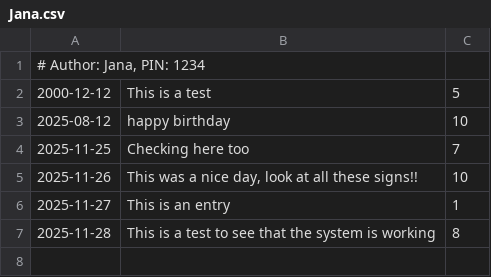
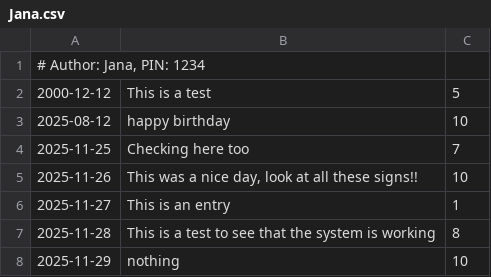
Before and after one commit to NTNU-IDI/mappe-2025-MatsVestvik, a CSV file: src/main/resources/entries/Jana.csv, drawn as a sheet; the diff names each change by its address in the sheet, - before the commit and + after, or states it on an @@ line.

```diff
--- a/src/main/resources/entries/Jana.csv
+++ b/src/main/resources/entries/Jana.csv
+row 8: 2025-11-29 | nothing | 10
```
Also changed, not shown: target/classes/entries/Jana.csv, 9 other files.
